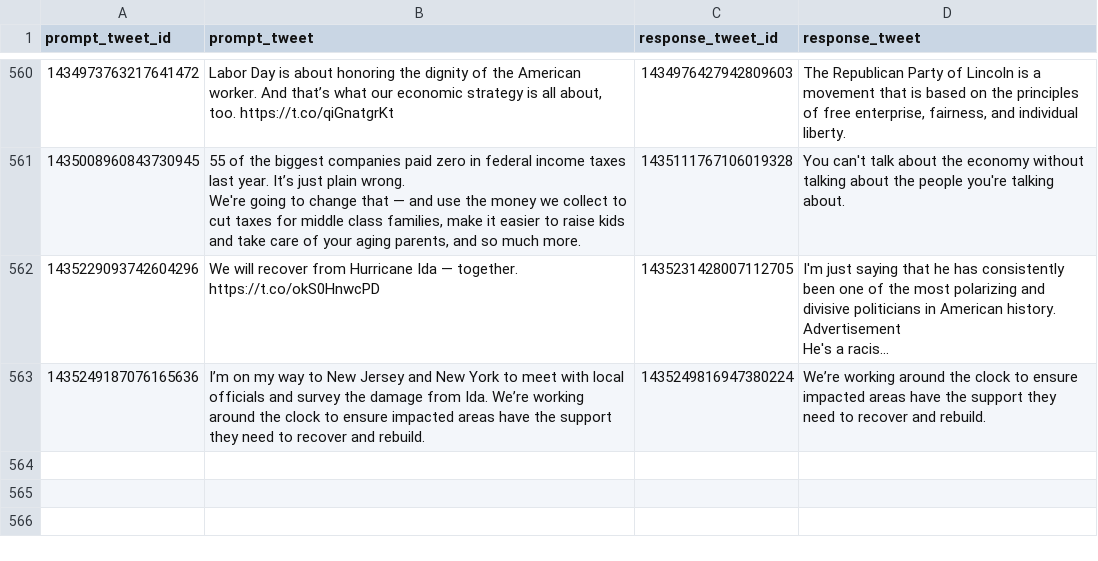
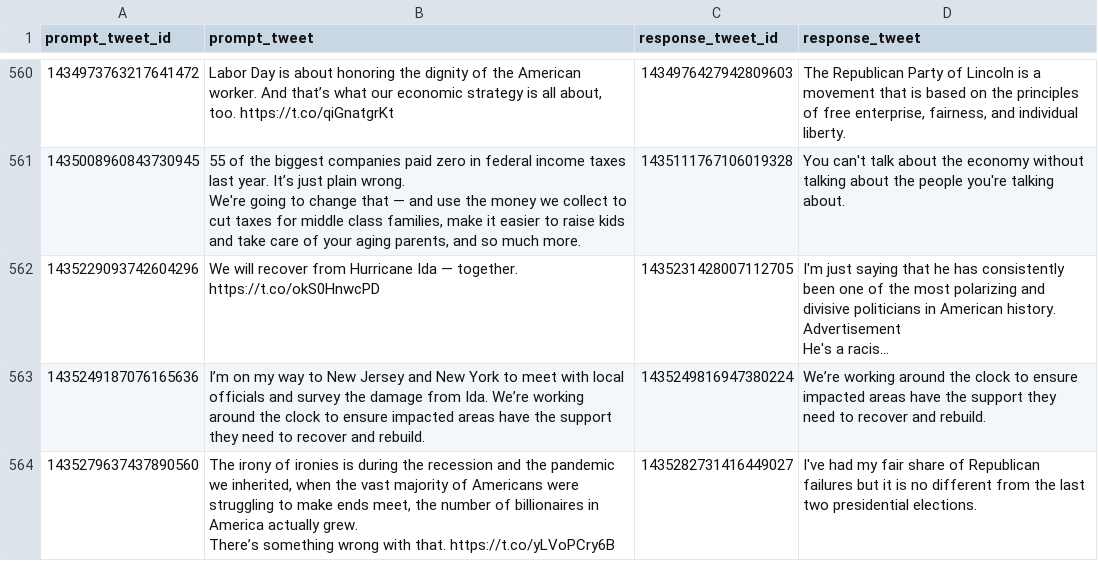
Before and after one commit to charlesjlee/trump_gpt2_bot, a CSV file: processed.csv, drawn as a sheet; only a part is shown, gaps mark what is left out; long unchanged cells end in …; ↵ is a line break in a cell; the diff names each change by its address in the sheet, - before the commit and + after, or states it on an @@ line.

```diff
--- a/processed.csv
+++ b/processed.csv
+row 564: 1435279637437890560 | The irony of ironies is during the recession and the pandemic we inherited, when the vast majority of Americans were struggling to make ends meet, the number of billionaires in America actually grew. ↵ There’s something wrong with that. https://t.co/yLVoPCry6B | 1435282731416449027 | I've had my fair share of Republican failures but it is no different from the last two presidential elections.
```
